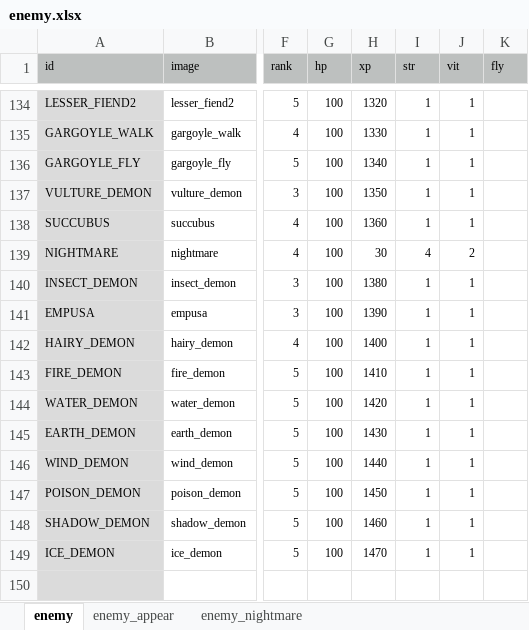
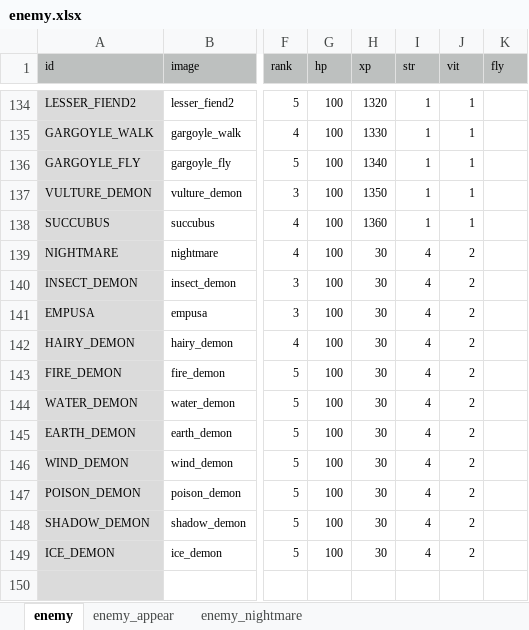
Before and after one commit to syun77/FlixelRL, an Excel workbook: docs/enemy.xlsx, sheet enemy, drawn as a sheet; only a part is shown, gaps mark what is left out; values as stored, in another font and other column widths than the file's, no borders; the diff names each change by its address in the sheet, - before the commit and + after, or states it on an @@ line.

```diff
--- a/docs/enemy.xlsx (sheet enemy)
+++ b/docs/enemy.xlsx (sheet enemy)
-H140 (xp): 1380
+H140 (xp): 30
-I140:I149 (str): 1
+I140:I149 (str): 4
-J140:J149 (vit): 1
+J140:J149 (vit): 2
-H141 (xp): 1390
+H141 (xp): 30
-H142 (xp): 1400
+H142 (xp): 30
-H143 (xp): 1410
+H143 (xp): 30
-H144 (xp): 1420
+H144 (xp): 30
-H145 (xp): 1430
+H145 (xp): 30
-H146 (xp): 1440
+H146 (xp): 30
-H147 (xp): 1450
+H147 (xp): 30
-H148 (xp): 1460
+H148 (xp): 30
-H149 (xp): 1470
+H149 (xp): 30
```
Also changed, not shown: 1 other file.
